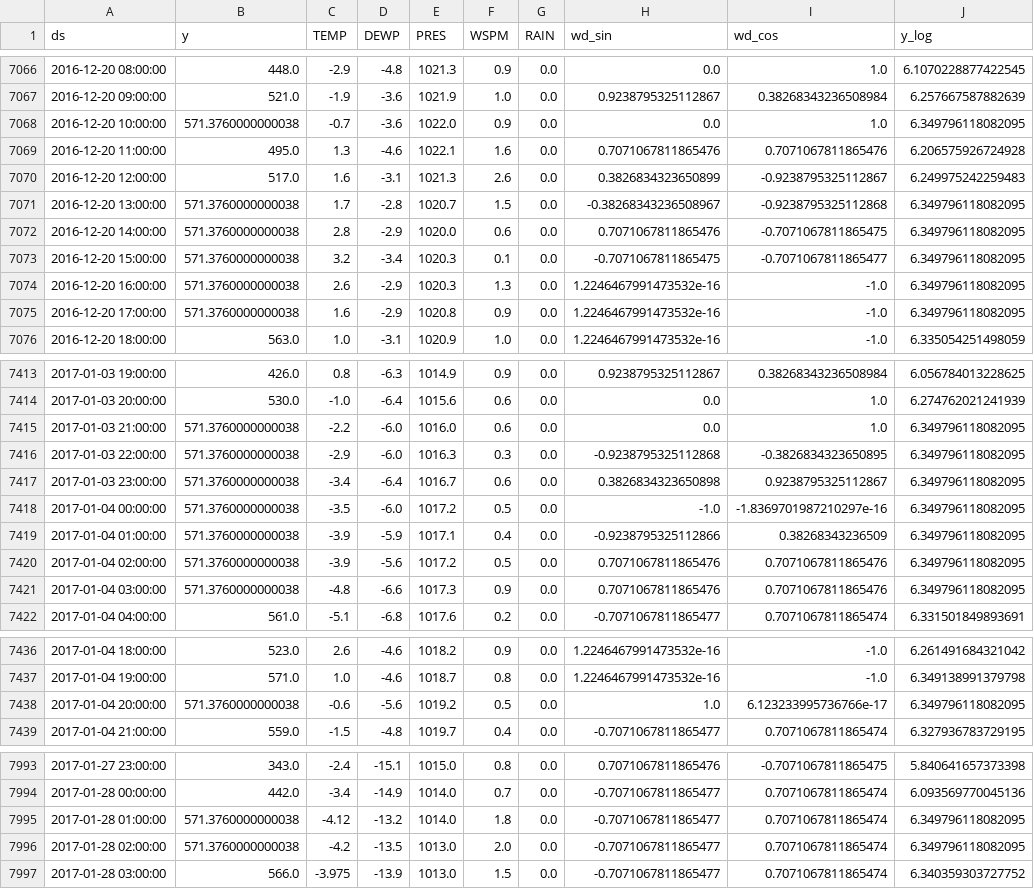
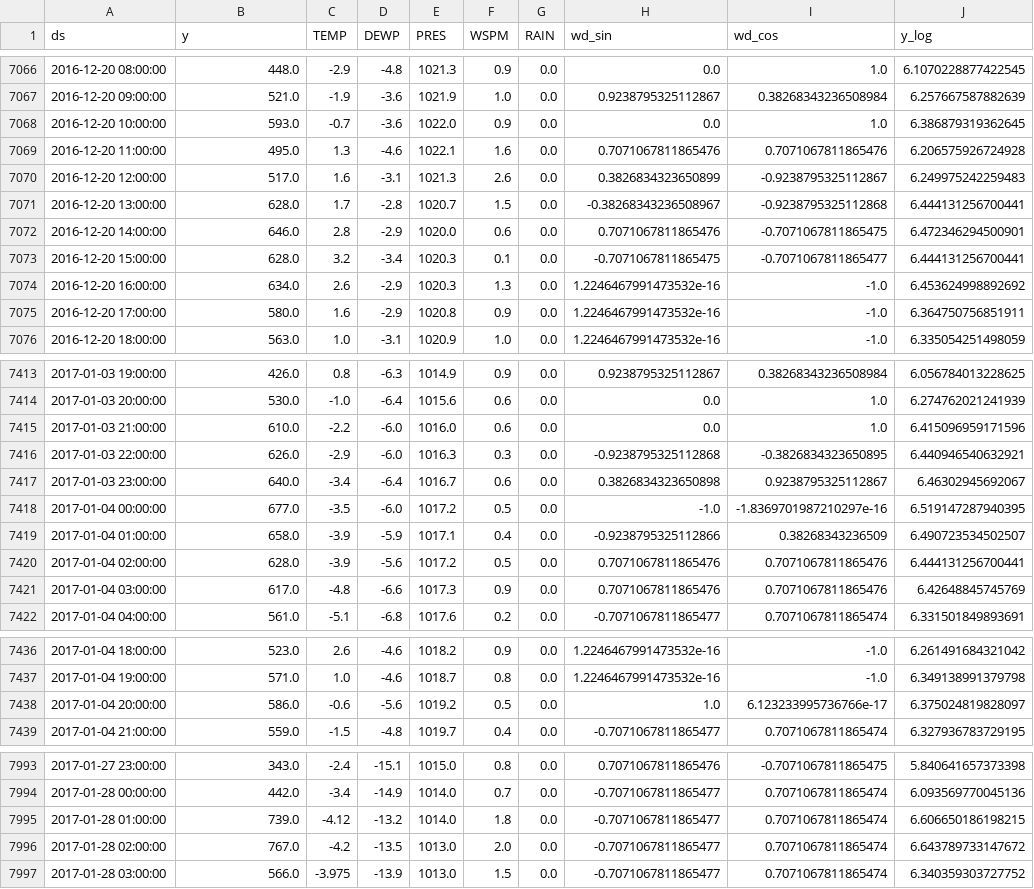
Before and after one commit to KaiSteffen/Business-Prognosis, a CSV file: Capstone Projekt/data/prepared/behandelt/prophet_test_Gucheng.csv, drawn as a sheet; only a part is shown, gaps mark what is left out; the diff covers the shown part only.

```diff
--- a/Capstone Projekt/data/prepared/behandelt/prophet_test_Gucheng.csv
+++ b/Capstone Projekt/data/prepared/behandelt/prophet_test_Gucheng.csv
@@ -7067,10 +7067,10 @@ ds,y,TEMP,DEWP,PRES,WSPM,RAIN,wd_sin,wd_cos,y_log
 2016-12-20 09:00:00,521.0,-1.9,-3.6,1021.9,1.0,0.0,0.9238795325112867,0.38268343236508984,6.257667587882639
-2016-12-20 10:00:00,571.3760000000038,-0.7,-3.6,1022.0,0.9,0.0,0.0,1.0,6.349796118082095
+2016-12-20 10:00:00,593.0,-0.7,-3.6,1022.0,0.9,0.0,0.0,1.0,6.386879319362645
 2016-12-20 11:00:00,495.0,1.3,-4.6,1022.1,1.6,0.0,0.7071067811865476,0.7071067811865476,6.206575926724928
 2016-12-20 12:00:00,517.0,1.6,-3.1,1021.3,2.6,0.0,0.3826834323650899,-0.9238795325112867,6.249975242259483
-2016-12-20 13:00:00,571.3760000000038,1.7,-2.8,1020.7,1.5,0.0,-0.38268343236508967,-0.9238795325112868,6.349796118082095
-2016-12-20 14:00:00,571.3760000000038,2.8,-2.9,1020.0,0.6,0.0,0.7071067811865476,-0.7071067811865475,6.349796118082095
-2016-12-20 15:00:00,571.3760000000038,3.2,-3.4,1020.3,0.1,0.0,-0.7071067811865475,-0.7071067811865477,6.349796118082095
-2016-12-20 16:00:00,571.3760000000038,2.6,-2.9,1020.3,1.3,0.0,1.2246467991473532e-16,-1.0,6.349796118082095
-2016-12-20 17:00:00,571.3760000000038,1.6,-2.9,1020.8,0.9,0.0,1.2246467991473532e-16,-1.0,6.349796118082095
+2016-12-20 13:00:00,628.0,1.7,-2.8,1020.7,1.5,0.0,-0.38268343236508967,-0.9238795325112868,6.444131256700441
+2016-12-20 14:00:00,646.0,2.8,-2.9,1020.0,0.6,0.0,0.7071067811865476,-0.7071067811865475,6.472346294500901
+2016-12-20 15:00:00,628.0,3.2,-3.4,1020.3,0.1,0.0,-0.7071067811865475,-0.7071067811865477,6.444131256700441
+2016-12-20 16:00:00,634.0,2.6,-2.9,1020.3,1.3,0.0,1.2246467991473532e-16,-1.0,6.453624998892692
+2016-12-20 17:00:00,580.0,1.6,-2.9,1020.8,0.9,0.0,1.2246467991473532e-16,-1.0,6.364750756851911
 2016-12-20 18:00:00,563.0,1.0,-3.1,1020.9,1.0,0.0,1.2246467991473532e-16,-1.0,6.335054251498059
@@ -7414,9 +7414,9 @@ ds,y,TEMP,DEWP,PRES,WSPM,RAIN,wd_sin,wd_cos,y_log
 2017-01-03 20:00:00,530.0,-1.0,-6.4,1015.6,0.6,0.0,0.0,1.0,6.274762021241939
-2017-01-03 21:00:00,571.3760000000038,-2.2,-6.0,1016.0,0.6,0.0,0.0,1.0,6.349796118082095
-2017-01-03 22:00:00,571.3760000000038,-2.9,-6.0,1016.3,0.3,0.0,-0.9238795325112868,-0.3826834323650895,6.349796118082095
-2017-01-03 23:00:00,571.3760000000038,-3.4,-6.4,1016.7,0.6,0.0,0.3826834323650898,0.9238795325112867,6.349796118082095
-2017-01-04 00:00:00,571.3760000000038,-3.5,-6.0,1017.2,0.5,0.0,-1.0,-1.8369701987210297e-16,6.349796118082095
-2017-01-04 01:00:00,571.3760000000038,-3.9,-5.9,1017.1,0.4,0.0,-0.9238795325112866,0.38268343236509,6.349796118082095
-2017-01-04 02:00:00,571.3760000000038,-3.9,-5.6,1017.2,0.5,0.0,0.7071067811865476,0.7071067811865476,6.349796118082095
-2017-01-04 03:00:00,571.3760000000038,-4.8,-6.6,1017.3,0.9,0.0,0.7071067811865476,0.7071067811865476,6.349796118082095
+2017-01-03 21:00:00,610.0,-2.2,-6.0,1016.0,0.6,0.0,0.0,1.0,6.415096959171596
+2017-01-03 22:00:00,626.0,-2.9,-6.0,1016.3,0.3,0.0,-0.9238795325112868,-0.3826834323650895,6.440946540632921
+2017-01-03 23:00:00,640.0,-3.4,-6.4,1016.7,0.6,0.0,0.3826834323650898,0.9238795325112867,6.46302945692067
+2017-01-04 00:00:00,677.0,-3.5,-6.0,1017.2,0.5,0.0,-1.0,-1.8369701987210297e-16,6.519147287940395
+2017-01-04 01:00:00,658.0,-3.9,-5.9,1017.1,0.4,0.0,-0.9238795325112866,0.38268343236509,6.490723534502507
+2017-01-04 02:00:00,628.0,-3.9,-5.6,1017.2,0.5,0.0,0.7071067811865476,0.7071067811865476,6.444131256700441
+2017-01-04 03:00:00,617.0,-4.8,-6.6,1017.3,0.9,0.0,0.7071067811865476,0.7071067811865476,6.42648845745769
 2017-01-04 04:00:00,561.0,-5.1,-6.8,1017.6,0.2,0.0,-0.7071067811865477,0.7071067811865474,6.331501849893691
@@ -7437,3 +7437,3 @@ ds,y,TEMP,DEWP,PRES,WSPM,RAIN,wd_sin,wd_cos,y_log
 2017-01-04 19:00:00,571.0,1.0,-4.6,1018.7,0.8,0.0,1.2246467991473532e-16,-1.0,6.349138991379798
-2017-01-04 20:00:00,571.3760000000038,-0.6,-5.6,1019.2,0.5,0.0,1.0,6.123233995736766e-17,6.349796118082095
+2017-01-04 20:00:00,586.0,-0.6,-5.6,1019.2,0.5,0.0,1.0,6.123233995736766e-17,6.375024819828097
 2017-01-04 21:00:00,559.0,-1.5,-4.8,1019.7,0.4,0.0,-0.7071067811865477,0.7071067811865474,6.327936783729195
@@ -7994,4 +7994,4 @@ ds,y,TEMP,DEWP,PRES,WSPM,RAIN,wd_sin,wd_cos,y_log
 2017-01-28 00:00:00,442.0,-3.4,-14.9,1014.0,0.7,0.0,-0.7071067811865477,0.7071067811865474,6.093569770045136
-2017-01-28 01:00:00,571.3760000000038,-4.12,-13.2,1014.0,1.8,0.0,-0.7071067811865477,0.7071067811865474,6.349796118082095
-2017-01-28 02:00:00,571.3760000000038,-4.2,-13.5,1013.0,2.0,0.0,-0.7071067811865477,0.7071067811865474,6.349796118082095
+2017-01-28 01:00:00,739.0,-4.12,-13.2,1014.0,1.8,0.0,-0.7071067811865477,0.7071067811865474,6.606650186198215
+2017-01-28 02:00:00,767.0,-4.2,-13.5,1013.0,2.0,0.0,-0.7071067811865477,0.7071067811865474,6.643789733147672
 2017-01-28 03:00:00,566.0,-3.975,-13.9,1013.0,1.5,0.0,-0.7071067811865477,0.7071067811865474,6.340359303727752
```
Also changed, not shown: 10 edited cells elsewhere in this file, Capstone Projekt/data/prepared/behandelt/prophet_test_Dongsi.csv, Capstone Projekt/data/prepared/behandelt/prophet_test_Huairou.csv, 17 other files.
